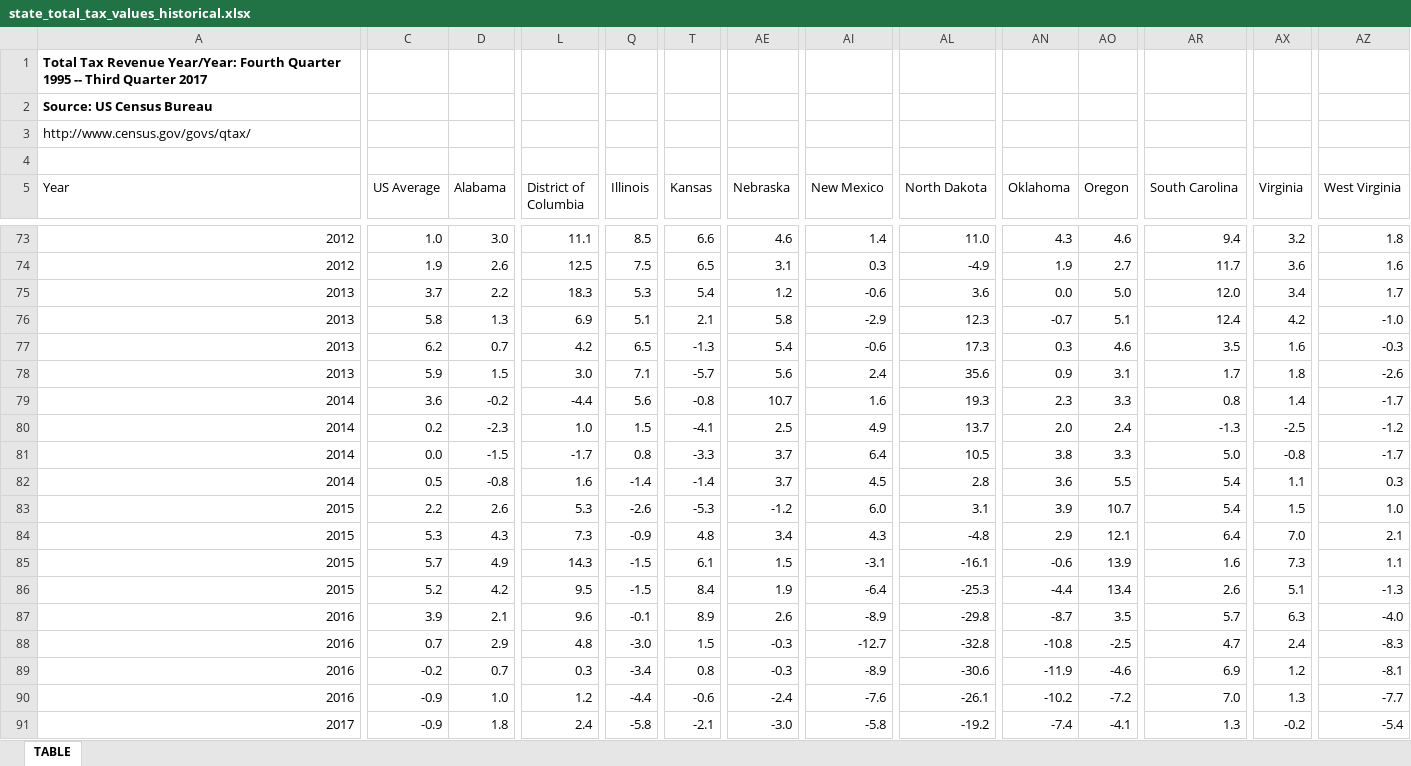
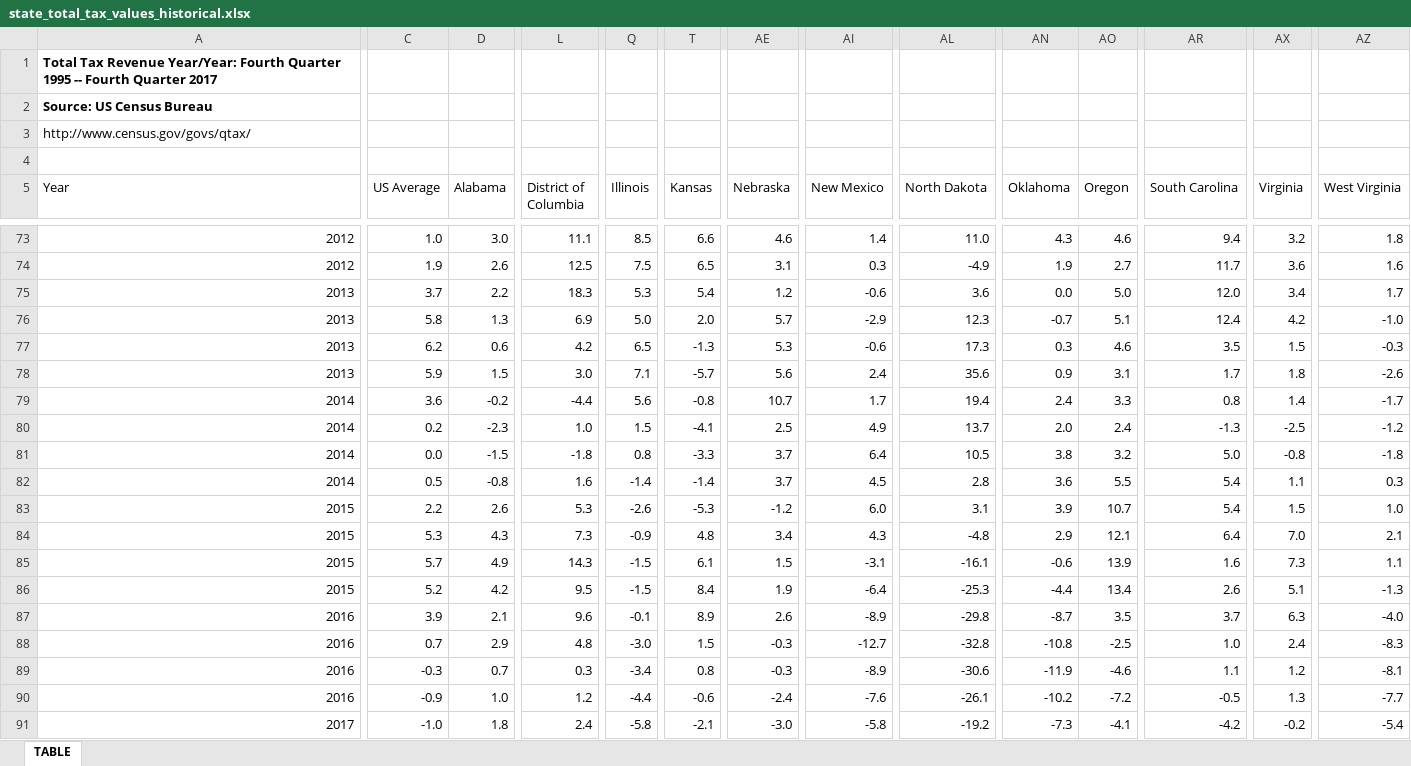
Before and after one commit to UrbanInstitute/state-economic-monitor, an Excel workbook: data/historical/source/state_total_tax_values_historical.xlsx, sheet TABLE, drawn as a sheet; only a part is shown, gaps mark what is left out; values as stored, in another font and other column widths than the file's, no borders; the diff covers the shown part only; the diff names each change by its address in the sheet, - before the commit and + after, or states it on an @@ line.

```diff
--- a/data/historical/source/state_total_tax_values_historical.xlsx (sheet TABLE)
+++ b/data/historical/source/state_total_tax_values_historical.xlsx (sheet TABLE)
-A1 (Year): …1995 -- Third Quarter 2017
+A1 (Year): …1995 -- Fourth Quarter 2017
-Q76 (Illinois): 5.1
+Q76 (Illinois): 5.0
-T76 (Kansas): 2.1
+T76 (Kansas): 2.0
-AE76 (Nebraska): 5.8
+AE76 (Nebraska): 5.7
-D77 (Alabama): 0.7
+D77 (Alabama): 0.6
-AE77 (Nebraska): 5.4
+AE77 (Nebraska): 5.3
-AX77 (Virginia): 1.6
+AX77 (Virginia): 1.5
-AI79 (New Mexico): 1.6
+AI79 (New Mexico): 1.7
-AL79 (North Dakota): 19.3
+AL79 (North Dakota): 19.4
-AN79 (Oklahoma): 2.3
+AN79 (Oklahoma): 2.4
-L81 (District of Columbia): -1.7
+L81 (District of Columbia): -1.8
-AO81 (Oregon): 3.3
+AO81 (Oregon): 3.2
-AZ81 (West Virginia): -1.7
+AZ81 (West Virginia): -1.8
-AR87 (South Carolina): 5.7
+AR87 (South Carolina): 3.7
-AR88 (South Carolina): 4.7
+AR88 (South Carolina): 1.0
-C89 (US Average): -0.2
+C89 (US Average): -0.3
-AR89 (South Carolina): 6.9
+AR89 (South Carolina): 1.1
-AR90 (South Carolina): 7.0
+AR90 (South Carolina): -0.5
-C91 (US Average): -0.9
+C91 (US Average): -1.0
-AN91 (Oklahoma): -7.4
+AN91 (Oklahoma): -7.3
-AR91 (South Carolina): 1.3
+AR91 (South Carolina): -4.2
```
Also changed, not shown: 1 added row and 40 edited cells elsewhere in this sheet, data/historical/source/corp_historical.xlsx, data/historical/source/sales_historical.xlsx, 33 other files.
